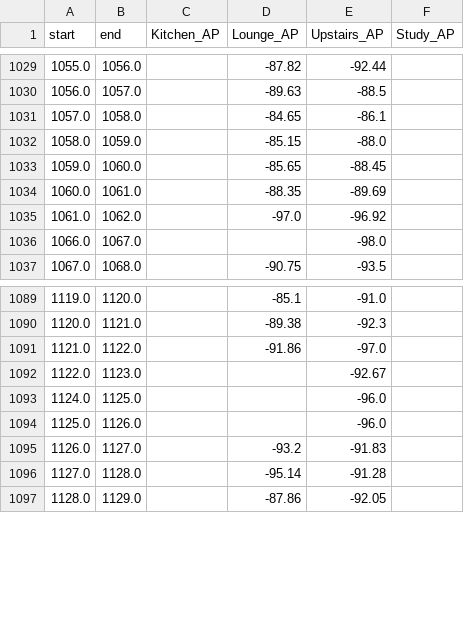
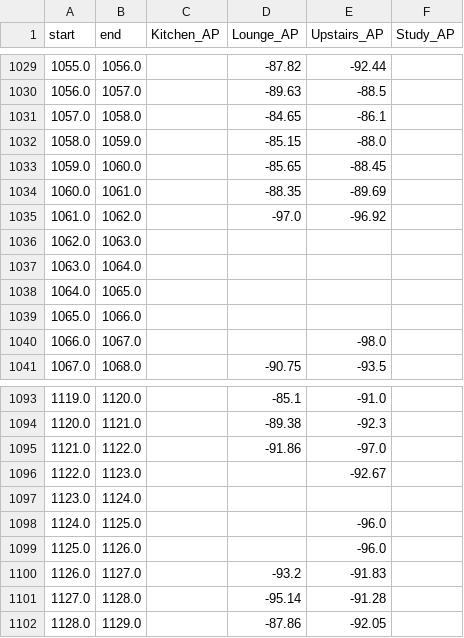
Before and after one commit to jasminepp/ADS, a CSV file: train/00004/AP_value.csv, drawn as a sheet; only a part is shown, gaps mark what is left out.

```diff
--- a/train/00004/AP_value.csv
+++ b/train/00004/AP_value.csv
@@ -1035,2 +1035,6 @@ start,end,Kitchen_AP,Lounge_AP,Upstairs_AP,Study_AP
 1061.0,1062.0,,-97.0,-96.92,
+1062.0,1063.0,,,,
+1063.0,1064.0,,,,
+1064.0,1065.0,,,,
+1065.0,1066.0,,,,
 1066.0,1067.0,,,-98.0,
@@ -1092,2 +1096,3 @@ start,end,Kitchen_AP,Lounge_AP,Upstairs_AP,Study_AP
 1122.0,1123.0,,,-92.67,
+1123.0,1124.0,,,,
 1124.0,1125.0,,,-96.0,
```
Also changed, not shown: train/00002/AP_value.csv, train/00003/AP_value.csv, 7 other files.
